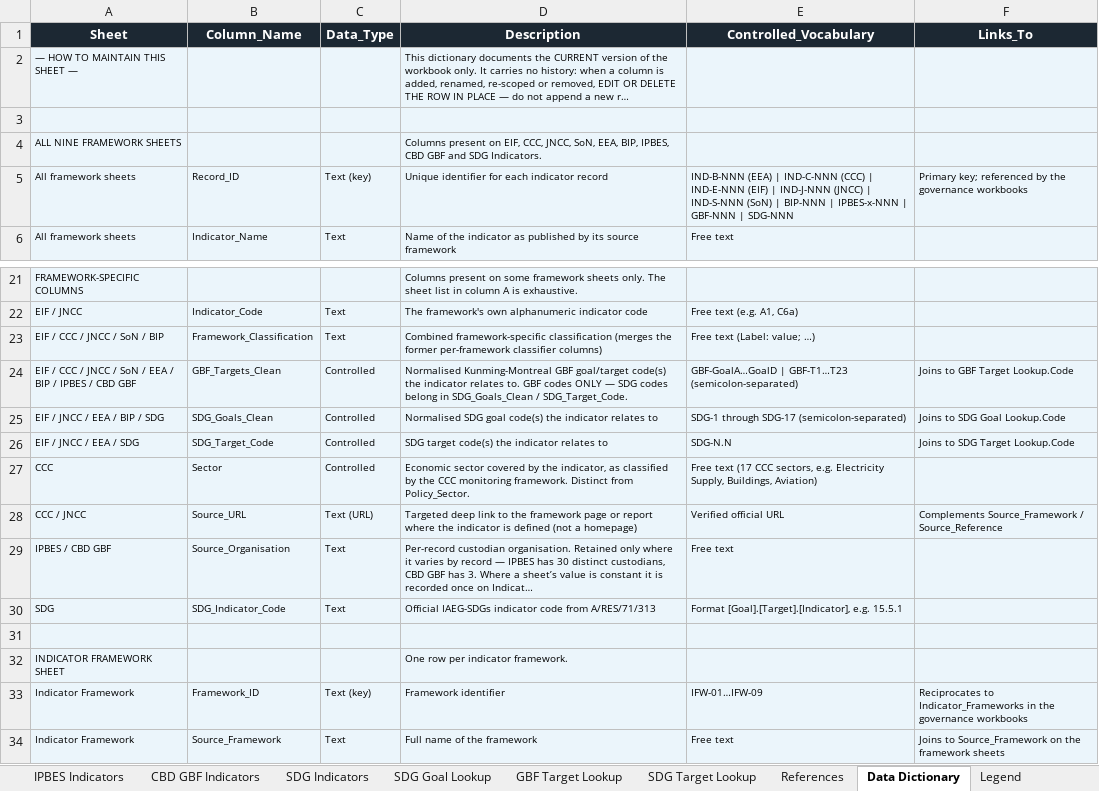
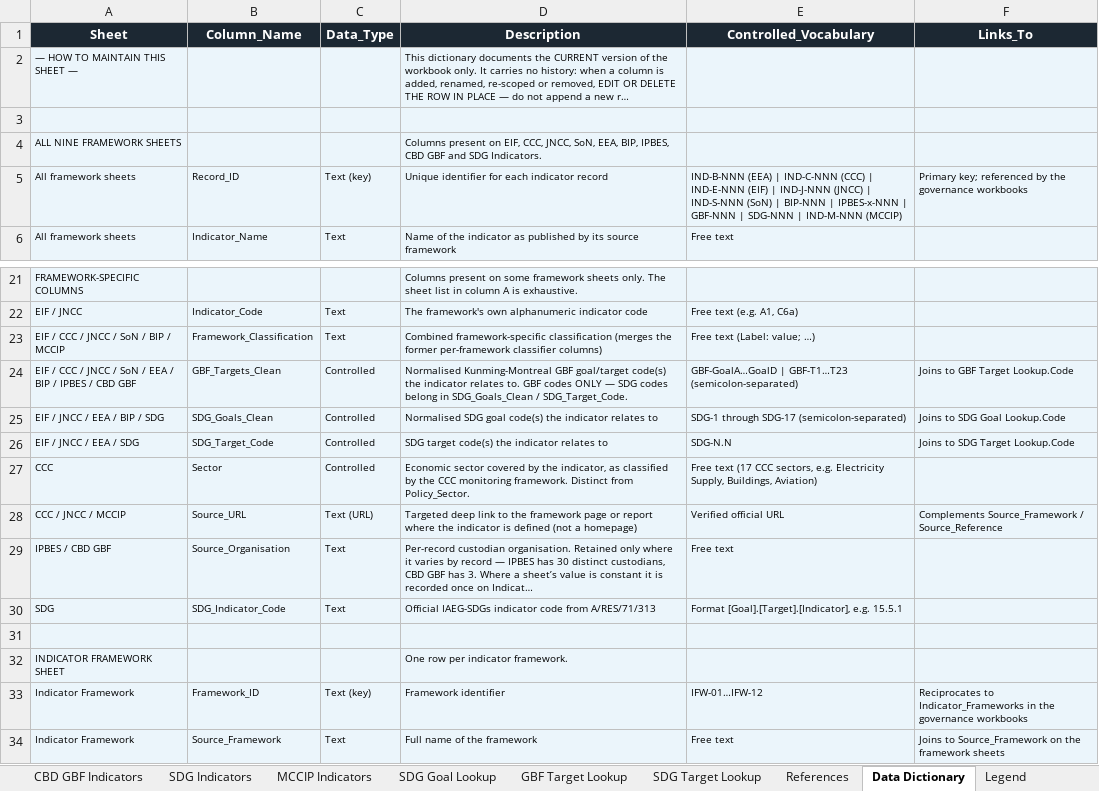
Before and after one commit to jrmosedale/policy_mapping, an Excel workbook: Data/canonical_files/indicators_climate_nature.xlsx, sheet Data Dictionary, drawn as a sheet; only a part is shown, gaps mark what is left out; long unchanged cells end in …; values as stored, in another font and other column widths than the file's, no borders; the diff names each change by its address in the sheet, - before the commit and + after, or states it on an @@ line.

```diff
--- a/Data/canonical_files/indicators_climate_nature.xlsx (sheet Data Dictionary)
+++ b/Data/canonical_files/indicators_climate_nature.xlsx (sheet Data Dictionary)
+sheet tab: MCCIP Indicators
-E5 (Controlled_Vocabulary): …| SDG-NNN
+E5 (Controlled_Vocabulary): …| SDG-NNN | IND-M-NNN (MCCIP)
-A23 (Sheet): EIF / CCC / JNCC / SoN / BIP
+A23 (Sheet): EIF / CCC / JNCC / SoN / BIP / MCCIP
-A28 (Sheet): CCC / JNCC
+A28 (Sheet): CCC / JNCC / MCCIP
-E33 (Controlled_Vocabulary): IFW-01…IFW-09
+E33 (Controlled_Vocabulary): IFW-01…IFW-12
```
Also changed, not shown: sheet Indicator Framework, sheet Changelog, Data/canonical_files/uk_climate_nature_governance.xlsx, 24 other files.
